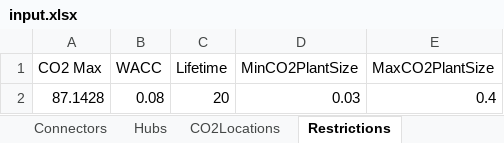
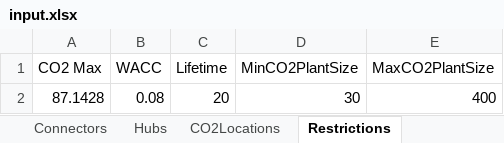
Before and after one commit to jtrobinson57/fscmodel-single-step, an Excel workbook: input.xlsx, sheet Restrictions, drawn as a sheet; values as stored, in another font and other column widths than the file's, no borders; the diff names each change by its address in the sheet, - before the commit and + after, or states it on an @@ line.

```diff
--- a/input.xlsx (sheet Restrictions)
+++ b/input.xlsx (sheet Restrictions)
-D2 (MinCO2PlantSize): 0.03
+D2 (MinCO2PlantSize): 30
-E2 (MaxCO2PlantSize): 0.4
+E2 (MaxCO2PlantSize): 400
```
Also changed, not shown: sheet CO2Locations, sheet Sources, formulas that keep their value, output.xlsx, 3 other files.
